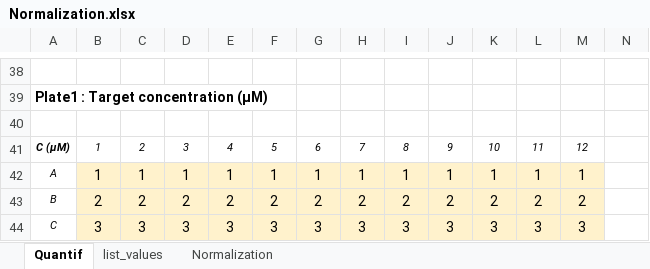
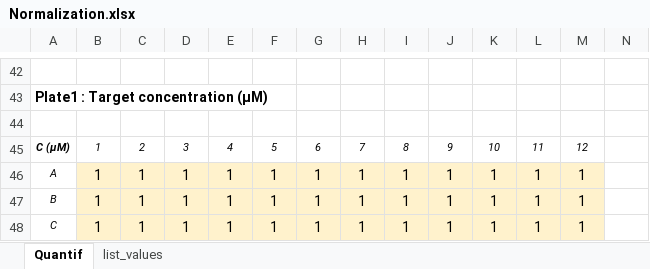
Before and after one commit to hlachaizeDS/Normalization_Pump_OT2, an Excel workbook: Normalization.xlsx, sheet Quantif, drawn as a sheet; only a part is shown, gaps mark what is left out; values as stored, in another font and other column widths than the file's, no borders; addresses are those after the commit; the diff covers the shown part only; the diff names each change by its address in the sheet, - before the commit and + after, or states it on an @@ line.

```diff
--- a/Normalization.xlsx (sheet Quantif)
+++ b/Normalization.xlsx (sheet Quantif)
-sheet tab: Normalization
-B47: 2
+B47: 1
-C47: 2
+C47: 1
-D47: 2
+D47: 1
-E47: 2
+E47: 1
-F47: 2
+F47: 1
-G47: 2
+G47: 1
-H47: 2
+H47: 1
-I47: 2
+I47: 1
-J47: 2
+J47: 1
-K47: 2
+K47: 1
-L47: 2
+L47: 1
-M47: 2
+M47: 1
-B48: 3
+B48: 1
-C48: 3
+C48: 1
-D48: 3
+D48: 1
-E48: 3
+E48: 1
-F48: 3
+F48: 1
-G48: 3
+G48: 1
-H48: 3
+H48: 1
-I48: 3
+I48: 1
-J48: 3
+J48: 1
-K48: 3
+K48: 1
-L48: 3
+L48: 1
-M48: 3
+M48: 1
```
Also changed, not shown: 28 added rows, 24 removed rows, 194 edited cells and cell formats elsewhere in this sheet, formulas that keep their value, 2 other files.
